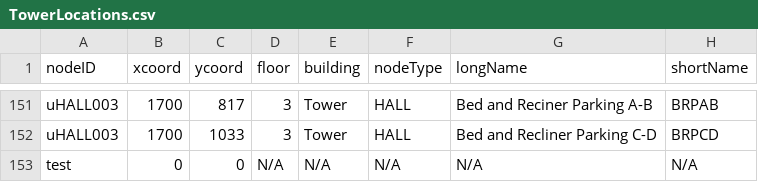
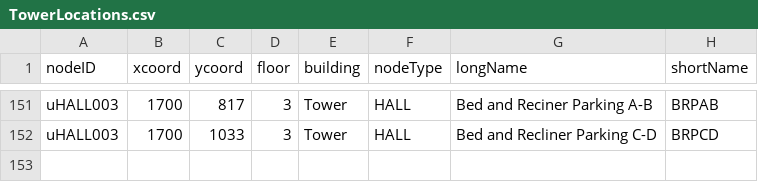
Before and after one commit to CS3733-D22-Team-U/CS3733-D22-Team-U-Prototype-2, a CSV file: src/main/resources/TowerLocations.csv, drawn as a sheet; only a part is shown, gaps mark what is left out; the diff names each change by its address in the sheet, - before the commit and + after, or states it on an @@ line.

```diff
--- a/src/main/resources/TowerLocations.csv
+++ b/src/main/resources/TowerLocations.csv
-row 153: test | 0 | 0 | N/A | N/A | N/A | N/A | N/A
```
